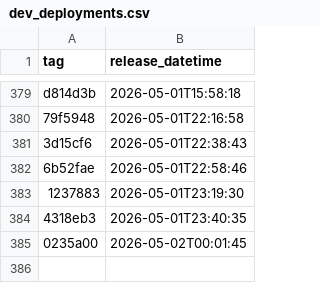
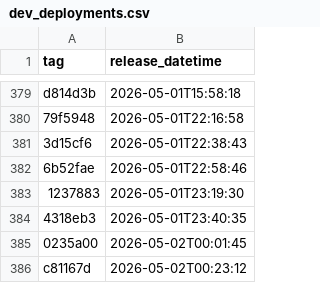
Before and after one commit to NHSDigital/eps-assist-me, a CSV file: _data/dev_deployments.csv, drawn as a sheet; only a part is shown, gaps mark what is left out.

```diff
--- a/_data/dev_deployments.csv
+++ b/_data/dev_deployments.csv
@@ -385 +385,2 @@ d814d3b,2026-05-01T15:58:18
 0235a00,2026-05-02T00:01:45
+c81167d,2026-05-02T00:23:12
```
Also changed, not shown: 1 other file.
